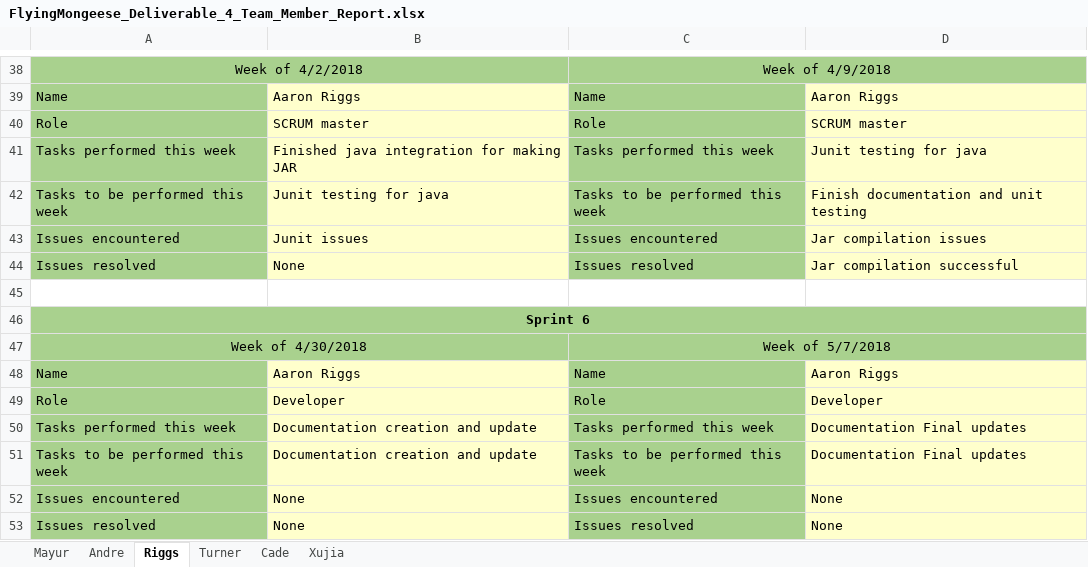
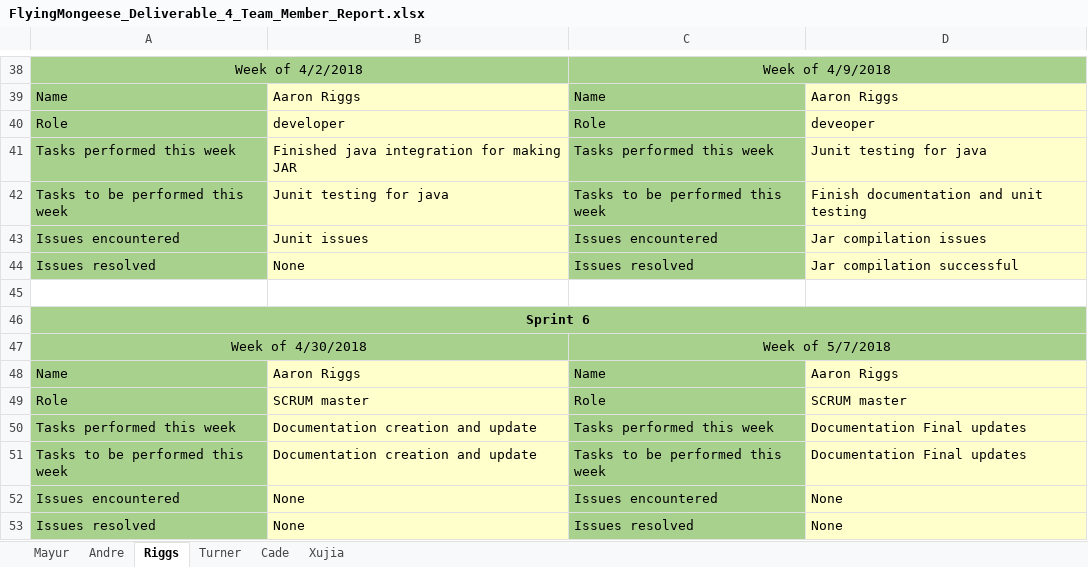
Before and after one commit to Airboy98/Software_Engineering_2_Project, an Excel workbook: documents/Deliverable_4/FlyingMongeese_Deliverable_4_Team_Member_Report.xlsx, sheet Riggs, drawn as a sheet; only a part is shown, gaps mark what is left out; values as stored, in another font and other column widths than the file's, no borders; the diff names each change by its address in the sheet, - before the commit and + after, or states it on an @@ line.

Commit message:
update role

```diff
--- a/documents/Deliverable_4/FlyingMongeese_Deliverable_4_Team_Member_Report.xlsx (sheet Riggs)
+++ b/documents/Deliverable_4/FlyingMongeese_Deliverable_4_Team_Member_Report.xlsx (sheet Riggs)
-B40: SCRUM master
+B40: developer
-D40: SCRUM master
+D40: deveoper
-B49: Developer
+B49: SCRUM master
-D49: Developer
+D49: SCRUM master
```
Also changed, not shown: sheet Xujia.
